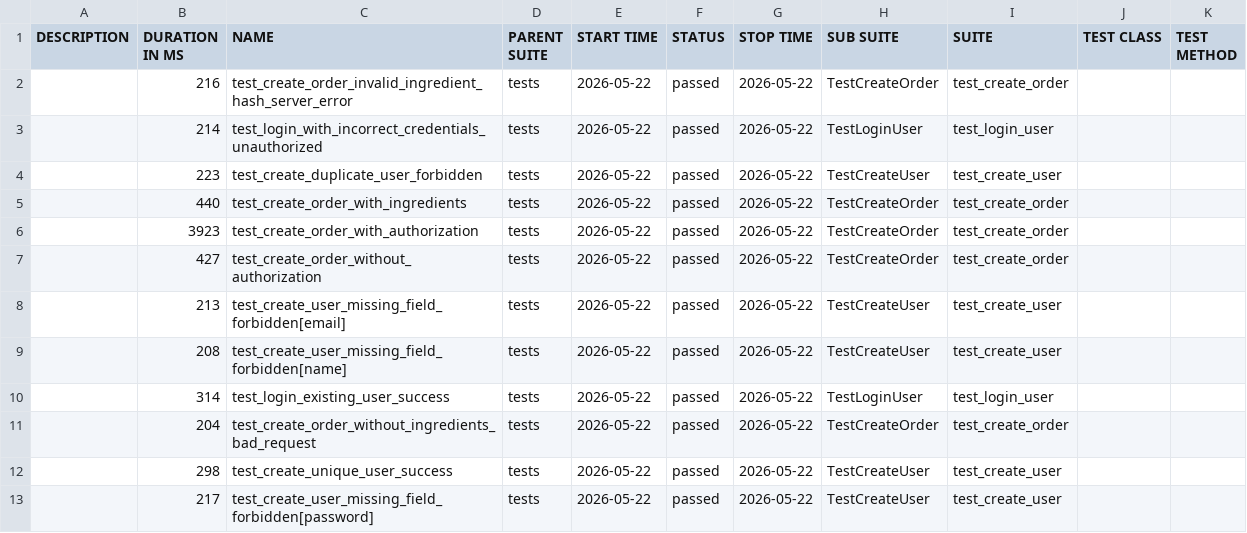
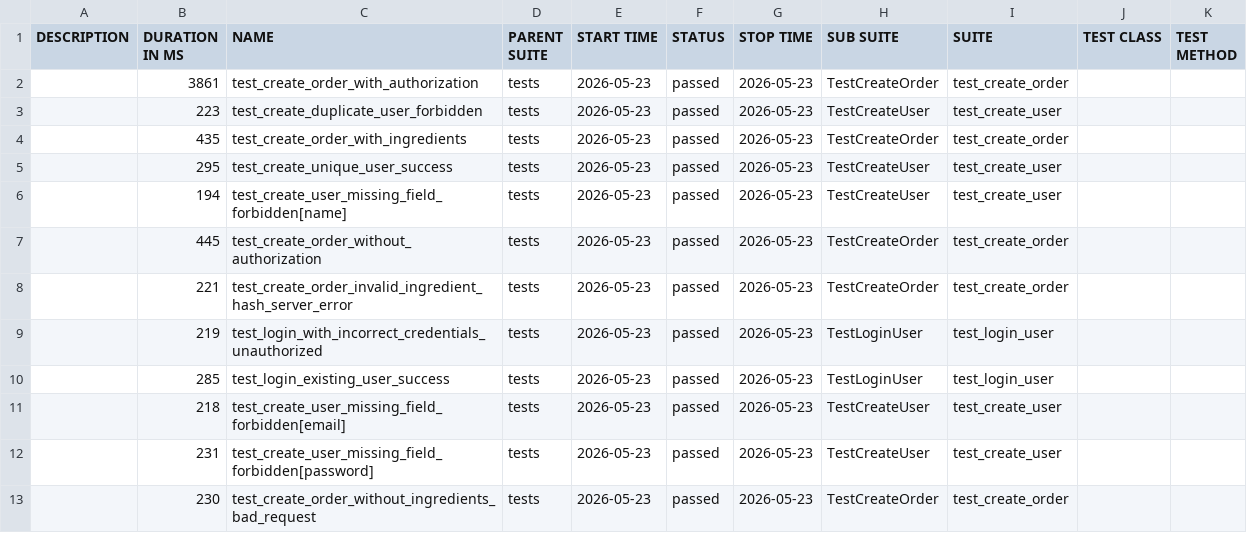
Before and after one commit to AFK-ru/Diplom_2, a CSV file: allure-report/data/suites.csv, drawn as a sheet.

```diff
--- a/allure-report/data/suites.csv
+++ b/allure-report/data/suites.csv
@@ -1,13 +1,13 @@
 "DESCRIPTION","DURATION IN MS","NAME","PARENT SUITE","START TIME","STATUS","STOP TIME","SUB SUITE","SUITE","TEST CLASS","TEST METHOD"
-"","216","test_create_order_invalid_ingredient_hash_server_error","tests","2026-05-22","passed","2026-05-22","TestCreateOrder","test_create_order","",""
-"","214","test_login_with_incorrect_credentials_unauthorized","tests","2026-05-22","passed","2026-05-22","TestLoginUser","test_login_user","",""
-"","223","test_create_duplicate_user_forbidden","tests","2026-05-22","passed","2026-05-22","TestCreateUser","test_create_user","",""
-"","440","test_create_order_with_ingredients","tests","2026-05-22","passed","2026-05-22","TestCreateOrder","test_create_order","",""
-"","3923","test_create_order_with_authorization","tests","2026-05-22","passed","2026-05-22","TestCreateOrder","test_create_order","",""
-"","427","test_create_order_without_authorization","tests","2026-05-22","passed","2026-05-22","TestCreateOrder","test_create_order","",""
-"","213","test_create_user_missing_field_forbidden[email]","tests","2026-05-22","passed","2026-05-22","TestCreateUser","test_create_user","",""
-"","208","test_create_user_missing_field_forbidden[name]","tests","2026-05-22","passed","2026-05-22","TestCreateUser","test_create_user","",""
-"","314","test_login_existing_user_success","tests","2026-05-22","passed","2026-05-22","TestLoginUser","test_login_user","",""
-"","204","test_create_order_without_ingredients_bad_request","tests","2026-05-22","passed","2026-05-22","TestCreateOrder","test_create_order","",""
-"","298","test_create_unique_user_success","tests","2026-05-22","passed","2026-05-22","TestCreateUser","test_create_user","",""
-"","217","test_create_user_missing_field_forbidden[password]","tests","2026-05-22","passed","2026-05-22","TestCreateUser","test_create_user","",""
+"","3861","test_create_order_with_authorization","tests","2026-05-23","passed","2026-05-23","TestCreateOrder","test_create_order","",""
+"","223","test_create_duplicate_user_forbidden","tests","2026-05-23","passed","2026-05-23","TestCreateUser","test_create_user","",""
+"","435","test_create_order_with_ingredients","tests","2026-05-23","passed","2026-05-23","TestCreateOrder","test_create_order","",""
+"","295","test_create_unique_user_success","tests","2026-05-23","passed","2026-05-23","TestCreateUser","test_create_user","",""
+"","194","test_create_user_missing_field_forbidden[name]","tests","2026-05-23","passed","2026-05-23","TestCreateUser","test_create_user","",""
+"","445","test_create_order_without_authorization","tests","2026-05-23","passed","2026-05-23","TestCreateOrder","test_create_order","",""
+"","221","test_create_order_invalid_ingredient_hash_server_error","tests","2026-05-23","passed","2026-05-23","TestCreateOrder","test_create_order","",""
+"","219","test_login_with_incorrect_credentials_unauthorized","tests","2026-05-23","passed","2026-05-23","TestLoginUser","test_login_user","",""
+"","285","test_login_existing_user_success","tests","2026-05-23","passed","2026-05-23","TestLoginUser","test_login_user","",""
+"","218","test_create_user_missing_field_forbidden[email]","tests","2026-05-23","passed","2026-05-23","TestCreateUser","test_create_user","",""
+"","231","test_create_user_missing_field_forbidden[password]","tests","2026-05-23","passed","2026-05-23","TestCreateUser","test_create_user","",""
+"","230","test_create_order_without_ingredients_bad_request","tests","2026-05-23","passed","2026-05-23","TestCreateOrder","test_create_order","",""
```
Also changed, not shown: 44 other files.
